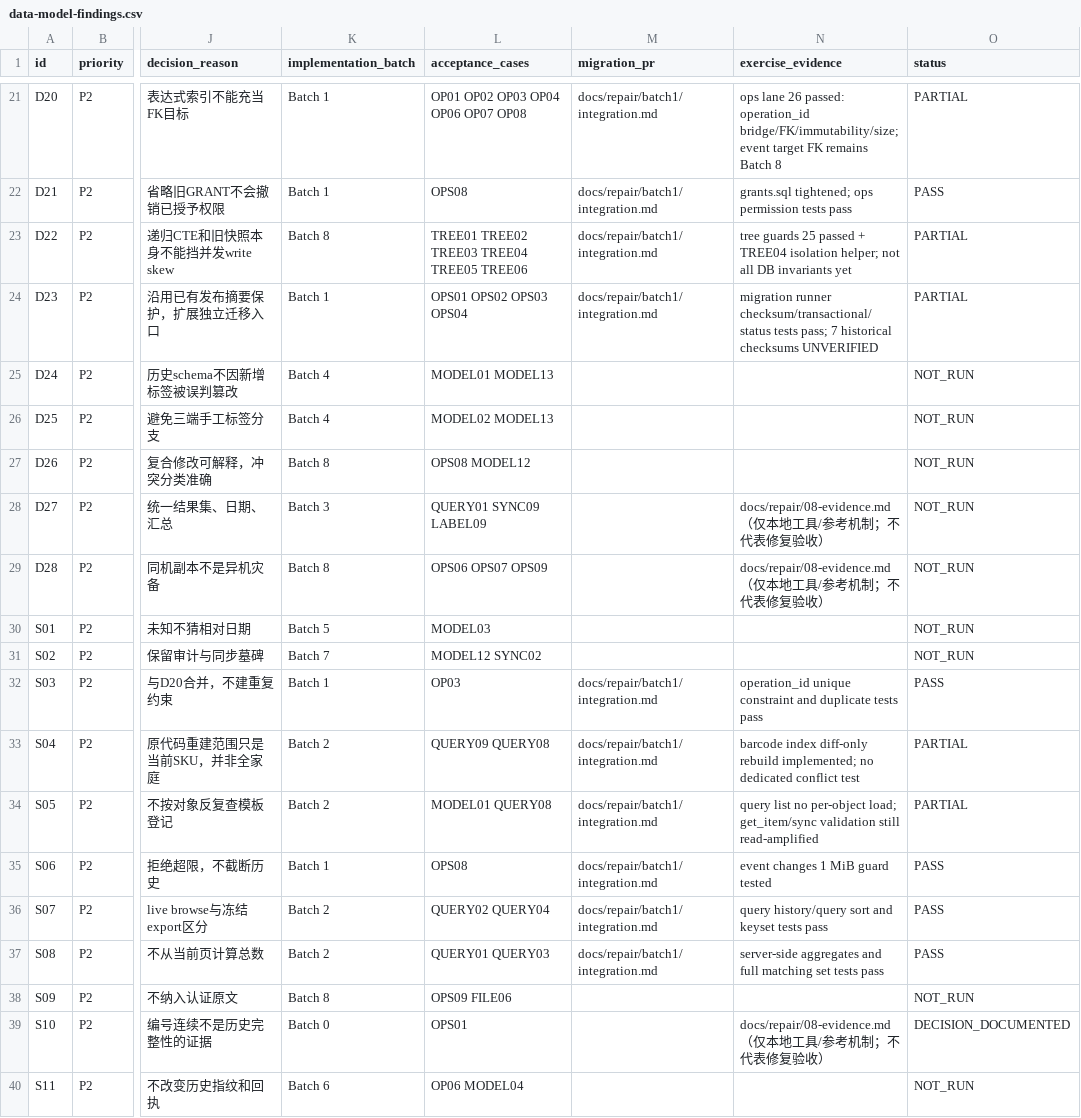
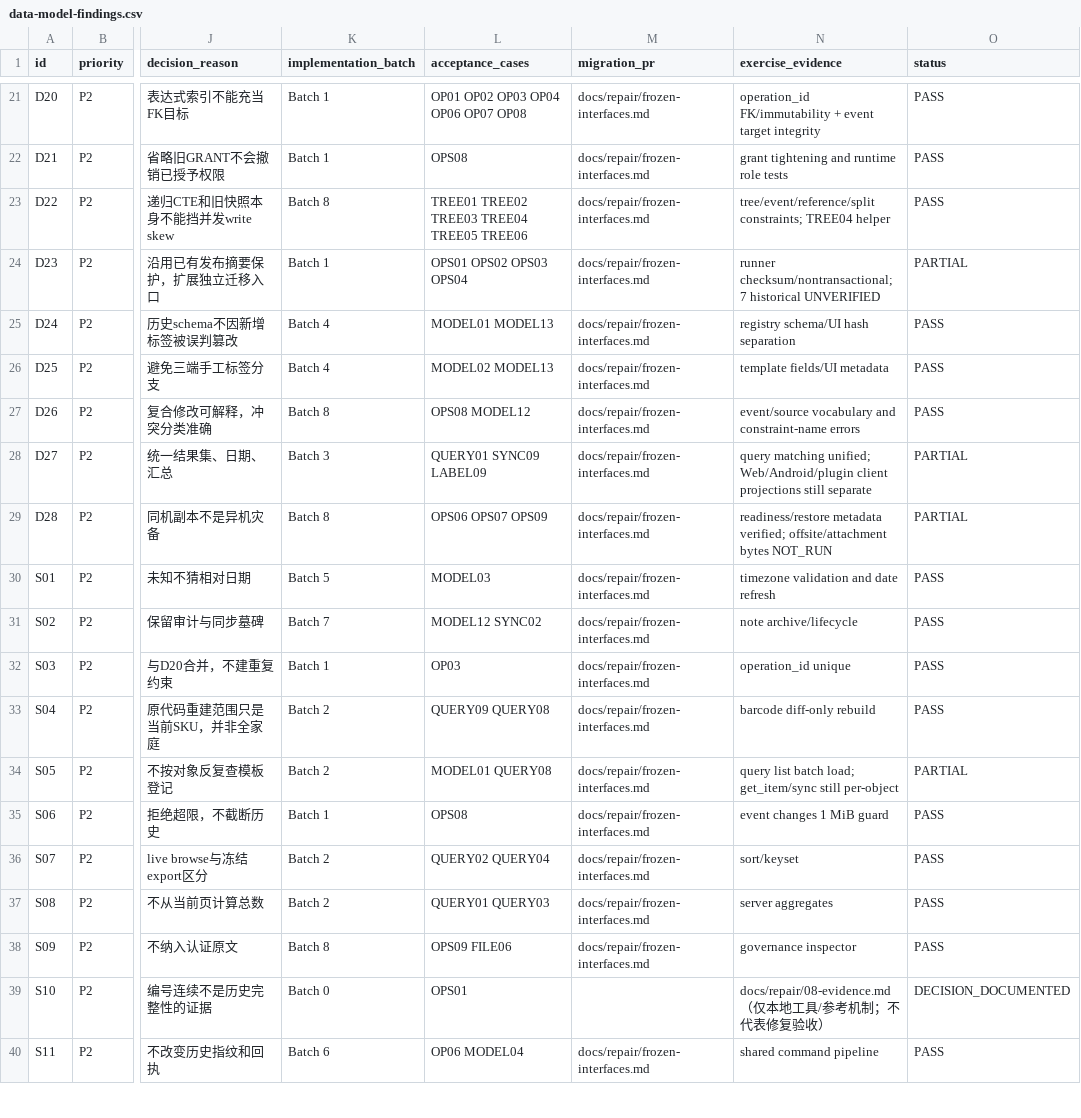
Before and after one commit to Cabbyte/Acornary, a CSV file: docs/data-model-findings.csv, drawn as a sheet; only a part is shown, gaps mark what is left out; the diff covers the shown part only; the diff names each change by its address in the sheet, - before the commit and + after, or states it on an @@ line.

Commit message:
Record backend completion evidence and final interface status

```diff
--- a/docs/data-model-findings.csv
+++ b/docs/data-model-findings.csv
-M21:M24 (migration_pr): docs/repair/batch1/integration.md
+M21:M24 (migration_pr): docs/repair/frozen-interfaces.md
-N21 (exercise_evidence): ops lane 26 passed: operation_id bridge/FK/immutability/size; event target FK remains Batch 8
+N21 (exercise_evidence): operation_id FK/immutability + event target integrity
-O21 (status): PARTIAL
+O21 (status): PASS
-N22 (exercise_evidence): grants.sql tightened; ops permission tests pass
+N22 (exercise_evidence): grant tightening and runtime role tests
-N23 (exercise_evidence): tree guards 25 passed + TREE04 isolation helper; not all DB invariants yet
+N23 (exercise_evidence): tree/event/reference/split constraints; TREE04 helper
-O23 (status): PARTIAL
+O23 (status): PASS
-N24 (exercise_evidence): migration runner checksum/transactional/status tests pass; 7 historical checksums UNVERIFIED
+N24 (exercise_evidence): runner checksum/nontransactional; 7 historical UNVERIFIED
-M25:M31 (migration_pr): (empty)
+M25:M31 (migration_pr): docs/repair/frozen-interfaces.md
-N25 (exercise_evidence): (empty)
+N25 (exercise_evidence): registry schema/UI hash separation
-O25:O27 (status): NOT_RUN
+O25:O27 (status): PASS
-N26 (exercise_evidence): (empty)
+N26 (exercise_evidence): template fields/UI metadata
-N27 (exercise_evidence): (empty)
+N27 (exercise_evidence): event/source vocabulary and constraint-name errors
-N28 (exercise_evidence): docs/repair/08-evidence.md（仅本地工具/参考机制；不代表修复验收）
+N28 (exercise_evidence): query matching unified; Web/Android/plugin client projections still separate
-O28:O29 (status): NOT_RUN
+O28:O29 (status): PARTIAL
-N29 (exercise_evidence): docs/repair/08-evidence.md（仅本地工具/参考机制；不代表修复验收）
+N29 (exercise_evidence): readiness/restore metadata verified; offsite/attachment bytes NOT_RUN
-N30 (exercise_evidence): (empty)
+N30 (exercise_evidence): timezone validation and date refresh
-O30:O31 (status): NOT_RUN
+O30:O31 (status): PASS
-N31 (exercise_evidence): (empty)
+N31 (exercise_evidence): note archive/lifecycle
-M32:M37 (migration_pr): docs/repair/batch1/integration.md
+M32:M37 (migration_pr): docs/repair/frozen-interfaces.md
-N32 (exercise_evidence): operation_id unique constraint and duplicate tests pass
+N32 (exercise_evidence): operation_id unique
-N33 (exercise_evidence): barcode index diff-only rebuild implemented; no dedicated conflict test
+N33 (exercise_evidence): barcode diff-only rebuild
-O33 (status): PARTIAL
+O33 (status): PASS
-N34 (exercise_evidence): query list no per-object load; get_item/sync validation still read-amplified
+N34 (exercise_evidence): query list batch load; get_item/sync still per-object
-N35 (exercise_evidence): event changes 1 MiB guard tested
+N35 (exercise_evidence): event changes 1 MiB guard
-N36 (exercise_evidence): query history/query sort and keyset tests pass
+N36 (exercise_evidence): sort/keyset
-N37 (exercise_evidence): server-side aggregates and full matching set tests pass
+N37 (exercise_evidence): server aggregates
-M38 (migration_pr): (empty)
+M38 (migration_pr): docs/repair/frozen-interfaces.md
-N38 (exercise_evidence): (empty)
+N38 (exercise_evidence): governance inspector
-O38 (status): NOT_RUN
+O38 (status): PASS
-M40 (migration_pr): (empty)
+M40 (migration_pr): docs/repair/frozen-interfaces.md
-N40 (exercise_evidence): (empty)
+N40 (exercise_evidence): shared command pipeline
-O40 (status): NOT_RUN
+O40 (status): PASS
```
Also changed, not shown: 65 edited cells elsewhere in this file, 4 other files.
